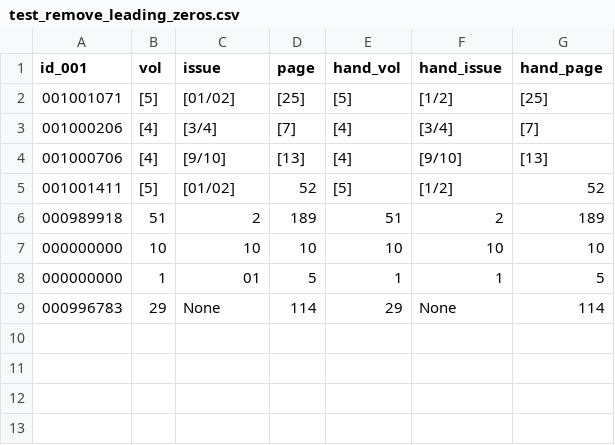
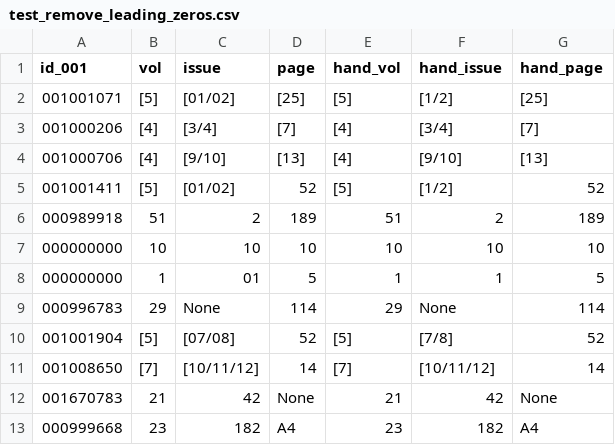
Before and after one commit to smetaon/clb2kramerius, a CSV file: test_data/test_remove_leading_zeros.csv, drawn as a sheet; the diff names each change by its address in the sheet, - before the commit and + after, or states it on an @@ line.

```diff
--- a/test_data/test_remove_leading_zeros.csv
+++ b/test_data/test_remove_leading_zeros.csv
+row 10: 001001904 | [5] | [07/08] | 52 | [5] | [7/8] | 52
+row 11: 001008650 | [7] | [10/11/12] | 14 | [7] | [10/11/12] | 14
+row 12: 001670783 | 21 | 42 | None | 21 | 42 | None
+row 13: 000999668 | 23 | 182 | A4 | 23 | 182 | A4
```
Also changed, not shown: 2 other files.
